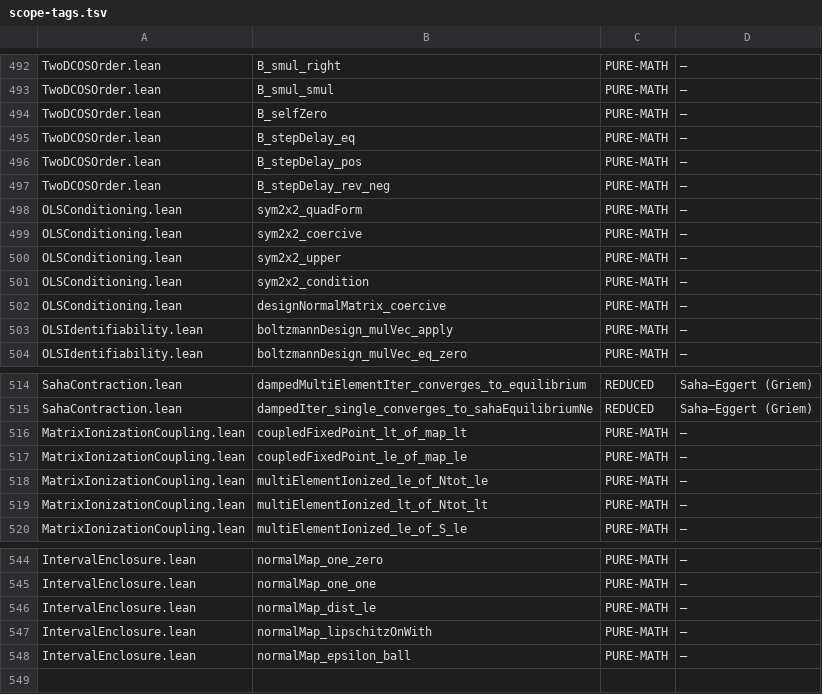
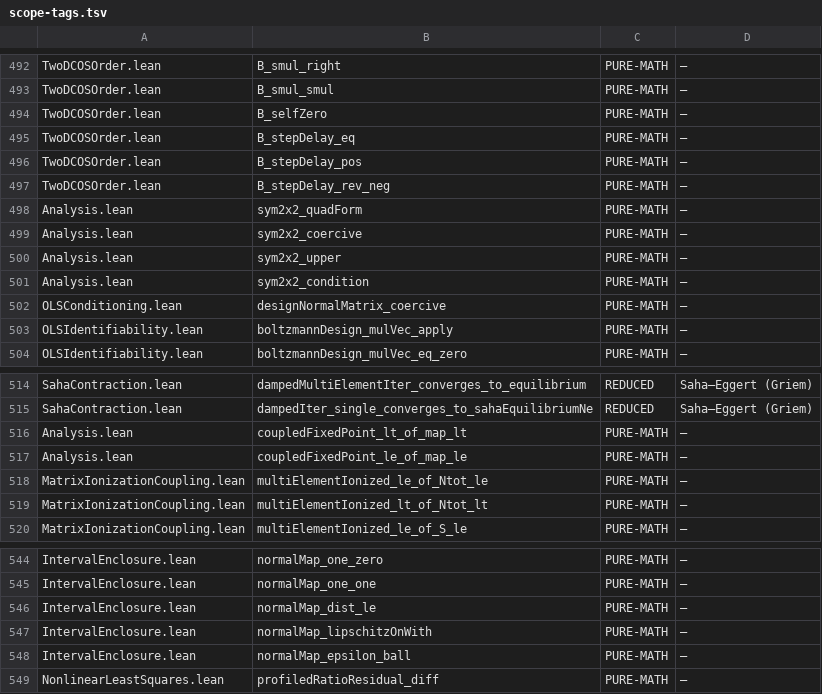
Before and after one commit to TheFermiSea/cflibs-formal, a TSV file: docs/scope-tags.tsv, drawn as a sheet; only a part is shown, gaps mark what is left out.

```diff
--- a/docs/scope-tags.tsv
+++ b/docs/scope-tags.tsv
@@ -497,6 +497,6 @@ TwoDCOSOrder.lean	B_stepDelay_pos	PURE-MATH	—
 TwoDCOSOrder.lean	B_stepDelay_rev_neg	PURE-MATH	—
-OLSConditioning.lean	sym2x2_quadForm	PURE-MATH	—
-OLSConditioning.lean	sym2x2_coercive	PURE-MATH	—
-OLSConditioning.lean	sym2x2_upper	PURE-MATH	—
-OLSConditioning.lean	sym2x2_condition	PURE-MATH	—
+Analysis.lean	sym2x2_quadForm	PURE-MATH	—
+Analysis.lean	sym2x2_coercive	PURE-MATH	—
+Analysis.lean	sym2x2_upper	PURE-MATH	—
+Analysis.lean	sym2x2_condition	PURE-MATH	—
 OLSConditioning.lean	designNormalMatrix_coercive	PURE-MATH	—
@@ -515,4 +515,4 @@ SahaContraction.lean	dampedMultiElementIter_converges_to_equilibrium	REDUCED	Sah
 SahaContraction.lean	dampedIter_single_converges_to_sahaEquilibriumNe	REDUCED	Saha–Eggert (Griem)
-MatrixIonizationCoupling.lean	coupledFixedPoint_lt_of_map_lt	PURE-MATH	—
-MatrixIonizationCoupling.lean	coupledFixedPoint_le_of_map_le	PURE-MATH	—
+Analysis.lean	coupledFixedPoint_lt_of_map_lt	PURE-MATH	—
+Analysis.lean	coupledFixedPoint_le_of_map_le	PURE-MATH	—
 MatrixIonizationCoupling.lean	multiElementIonized_le_of_Ntot_le	PURE-MATH	—
@@ -548 +548,2 @@ IntervalEnclosure.lean	normalMap_lipschitzOnWith	PURE-MATH	—
 IntervalEnclosure.lean	normalMap_epsilon_ball	PURE-MATH	—
+NonlinearLeastSquares.lean	profiledRatioResidual_diff	PURE-MATH	—
```
Also changed, not shown: 8 other files.
